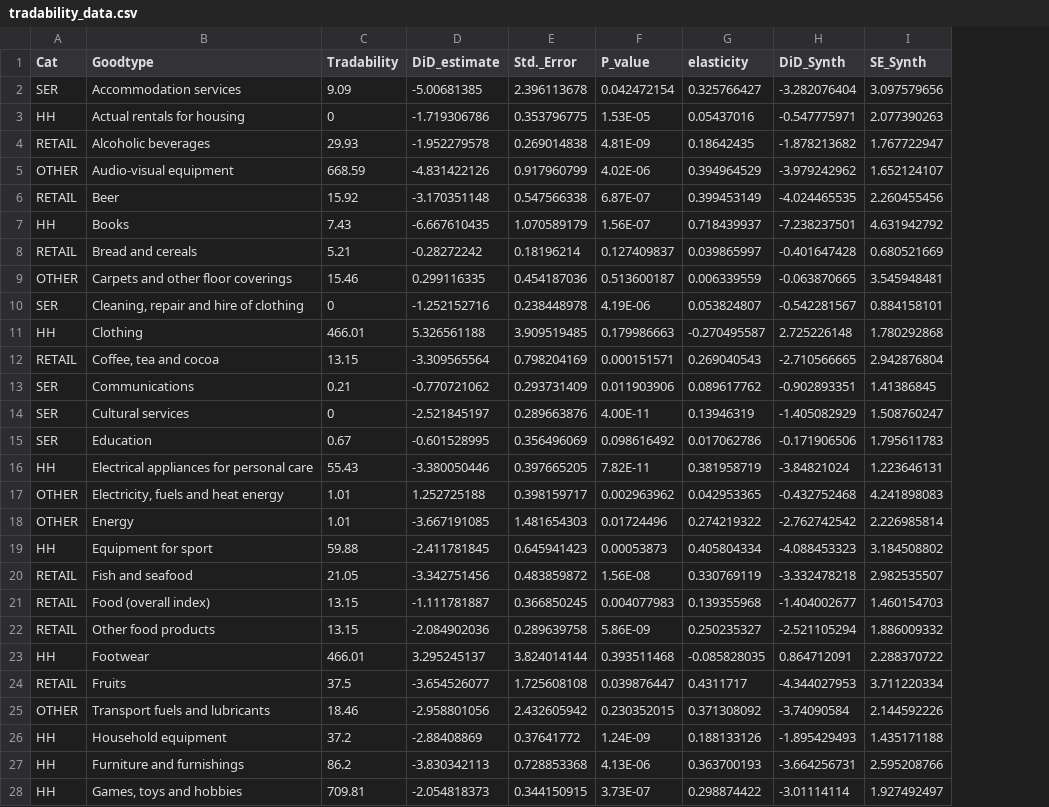
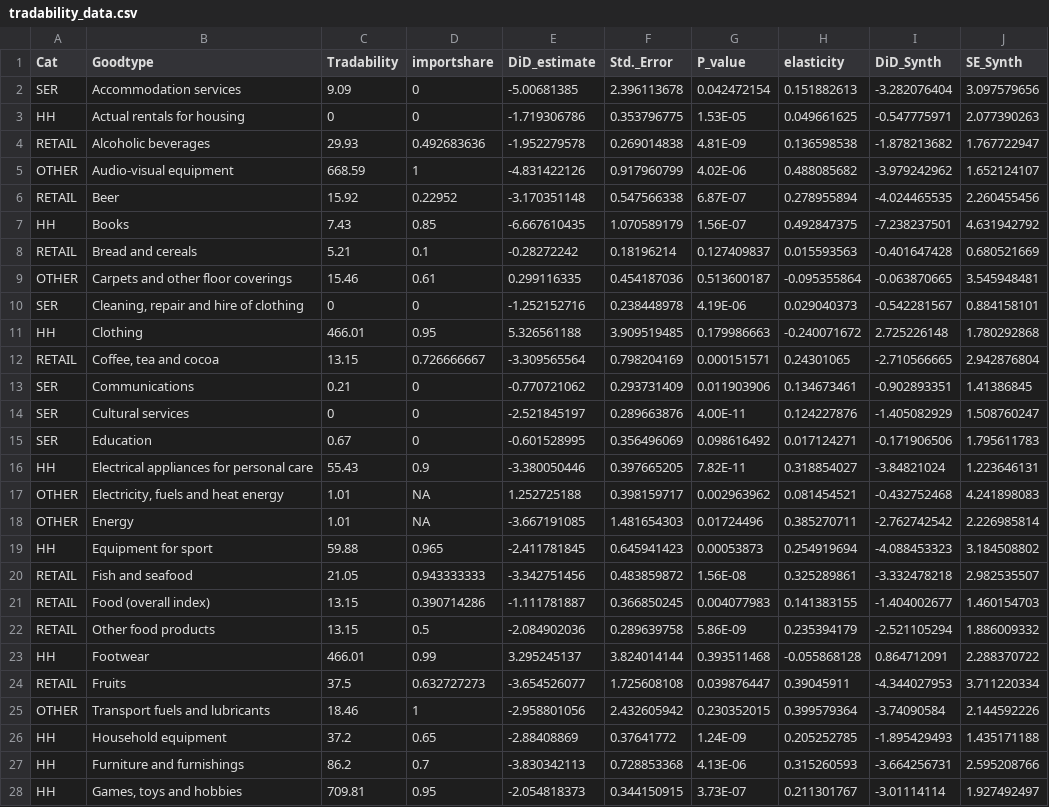
Before and after one commit to AlexOktay/ERPT-Switzerland, a CSV file: Inputs/tradability_data.csv, drawn as a sheet; only a part is shown; addresses are those after the commit; the diff covers the shown part only; the diff names each change by its address in the sheet, - before the commit and + after, or states it on an @@ line.

Commit message:
Update tradability_data.csv

```diff
--- a/Inputs/tradability_data.csv
+++ b/Inputs/tradability_data.csv
+column D (importshare), rows 2-28: 0 | 0 | 0.492683636 | 1 | 0.22952 | 0.85 | 0.1 | 0.61 | 0 | 0.95 | 0.726666667 | 0 | 0 | 0 | 0.9 | NA | NA | 0.965 | 0.943333333 | 0.390714286 | 0.5 | 0.99 | 0.632727273 | 1 | 0.65 | 0.7 | 0.95
-H2 (elasticity): 0.325766427
+H2 (elasticity): 0.151882613
-H3 (elasticity): 0.05437016
+H3 (elasticity): 0.049661625
-H4 (elasticity): 0.18642435
+H4 (elasticity): 0.136598538
-H5 (elasticity): 0.394964529
+H5 (elasticity): 0.488085682
-H6 (elasticity): 0.399453149
+H6 (elasticity): 0.278955894
-H7 (elasticity): 0.718439937
+H7 (elasticity): 0.492847375
-H8 (elasticity): 0.039865997
+H8 (elasticity): 0.015593563
-H9 (elasticity): 0.006339559
+H9 (elasticity): -0.095355864
-H10 (elasticity): 0.053824807
+H10 (elasticity): 0.029040373
-H11 (elasticity): -0.270495587
+H11 (elasticity): -0.240071672
-H12 (elasticity): 0.269040543
+H12 (elasticity): 0.24301065
-H13 (elasticity): 0.089617762
+H13 (elasticity): 0.134673461
-H14 (elasticity): 0.13946319
+H14 (elasticity): 0.124227876
-H15 (elasticity): 0.017062786
+H15 (elasticity): 0.017124271
-H16 (elasticity): 0.381958719
+H16 (elasticity): 0.318854027
-H17 (elasticity): 0.042953365
+H17 (elasticity): 0.081454521
-H18 (elasticity): 0.274219322
+H18 (elasticity): 0.385270711
-H19 (elasticity): 0.405804334
+H19 (elasticity): 0.254919694
-H20 (elasticity): 0.330769119
+H20 (elasticity): 0.325289861
-H21 (elasticity): 0.139355968
+H21 (elasticity): 0.141383155
-H22 (elasticity): 0.250235327
+H22 (elasticity): 0.235394179
-H23 (elasticity): -0.085828035
+H23 (elasticity): -0.055868128
-H24 (elasticity): 0.4311717
+H24 (elasticity): 0.39045911
-H25 (elasticity): 0.371308092
+H25 (elasticity): 0.399579364
-H26 (elasticity): 0.188133126
+H26 (elasticity): 0.205252785
-H27 (elasticity): 0.363700193
+H27 (elasticity): 0.315260593
-H28 (elasticity): 0.298874422
+H28 (elasticity): 0.211301767
```
Also changed, not shown: 51 edited cells elsewhere in this file.
